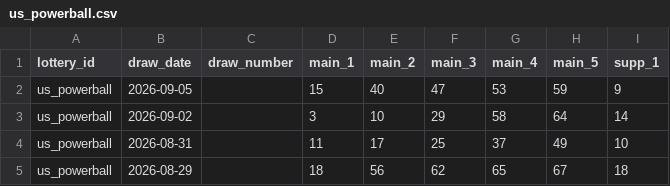
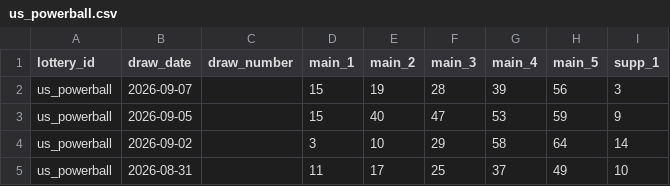
Before and after one commit to tonybjzhao/lottrun_flutter, a CSV file: docs/us_powerball.csv, drawn as a sheet; only a part is shown; the shorter side is filled out with more unchanged rows; the diff names each change by its address in the sheet, - before the commit and + after, or states it on an @@ line.

```diff
--- a/docs/us_powerball.csv
+++ b/docs/us_powerball.csv
+row 2: us_powerball | 2026-09-07 |  | 15 | 19 | 28 | 39 | 56 | 3
```
Also changed, not shown: docs/oz_lotto.csv, 1 other file.
